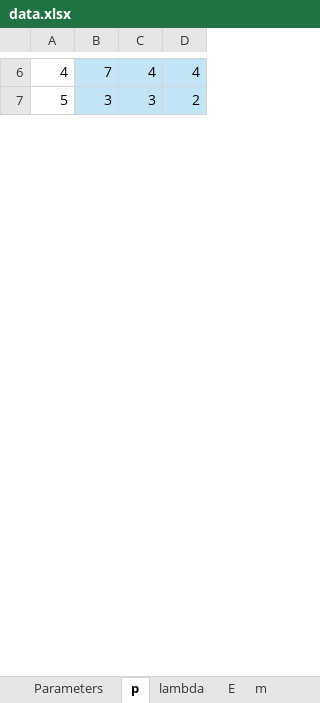
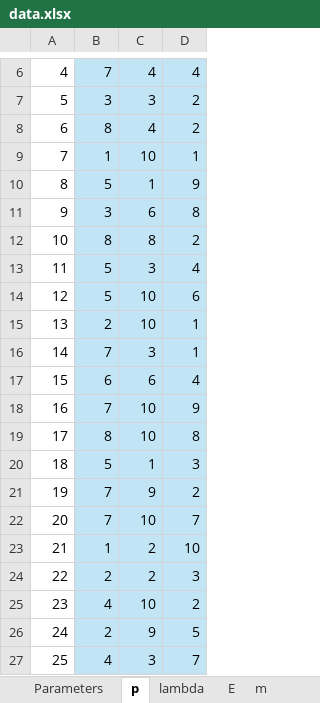
Before and after one commit to TheKienLe/Operational-Research, an Excel workbook: Flow_shop/data.xlsx, sheet p, drawn as a sheet; only a part is shown, gaps mark what is left out; values as stored, in another font and other column widths than the file's, no borders; charts and pictures not drawn; the diff covers the shown part only; the diff names each change by its address in the sheet, - before the commit and + after, or states it on an @@ line.

```diff
--- a/Flow_shop/data.xlsx (sheet p)
+++ b/Flow_shop/data.xlsx (sheet p)
+row 8: 6 | 8 | 4 | 2
+row 9: 7 | 1 | 10 | 1
+row 10: 8 | 5 | 1 | 9
+row 11: 9 | 3 | 6 | 8
+row 12: 10 | 8 | 8 | 2
+row 13: 11 | 5 | 3 | 4
+row 14: 12 | 5 | 10 | 6
+row 15: 13 | 2 | 10 | 1
+row 16: 14 | 7 | 3 | 1
+row 17: 15 | 6 | 6 | 4
+row 18: 16 | 7 | 10 | 9
+row 19: 17 | 8 | 10 | 8
+row 20: 18 | 5 | 1 | 3
+row 21: 19 | 7 | 9 | 2
+row 22: 20 | 7 | 10 | 7
+row 23: 21 | 1 | 2 | 10
+row 24: 22 | 2 | 2 | 3
+row 25: 23 | 4 | 10 | 2
+row 26: 24 | 2 | 9 | 5
+row 27: 25 | 4 | 3 | 7
```
Also changed, not shown: 23 added rows, 1 edited cell and row numbers in column A elsewhere in this sheet, sheet Parameters, charts or pictures, 2 other files.
